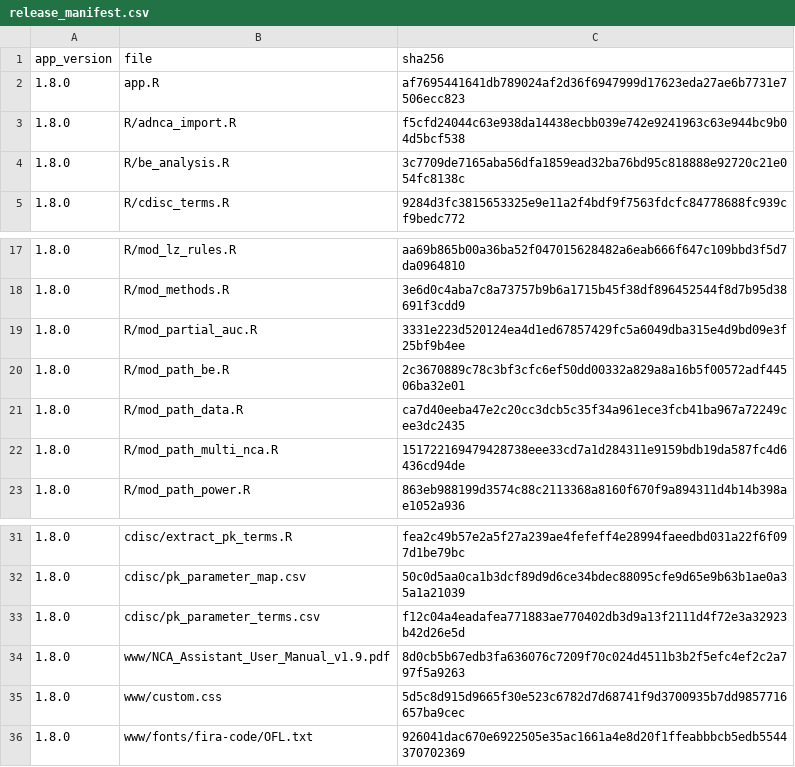
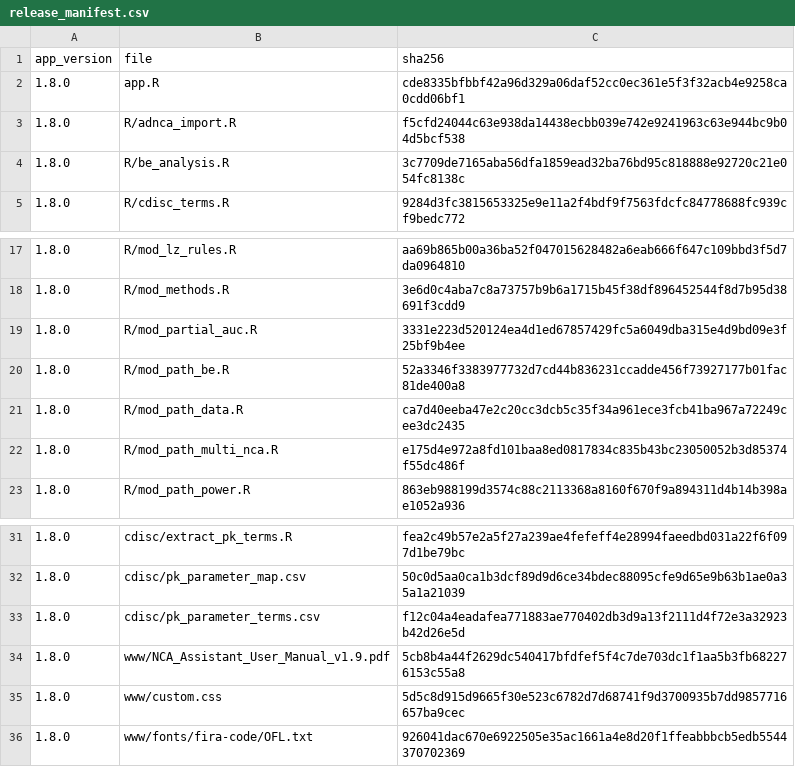
Before and after one commit to Robterheine/ncaassistant, a CSV file: validation/release_manifest.csv, drawn as a sheet; only a part is shown, gaps mark what is left out.

```diff
--- a/validation/release_manifest.csv
+++ b/validation/release_manifest.csv
@@ -1,3 +1,3 @@
 "app_version","file","sha256"
-"1.8.0","app.R","af7695441641db789024af2d36f6947999d17623eda27ae6b7731e7506ecc823"
+"1.8.0","app.R","cde8335bfbbf42a96d329a06daf52cc0ec361e5f3f32acb4e9258ca0cdd06bf1"
 "1.8.0","R/adnca_import.R","f5cfd24044c63e938da14438ecbb039e742e9241963c63e944bc9b04d5bcf538"
@@ -19,5 +19,5 @@
 "1.8.0","R/mod_partial_auc.R","3331e223d520124ea4d1ed67857429fc5a6049dba315e4d9bd09e3f25bf9b4ee"
-"1.8.0","R/mod_path_be.R","2c3670889c78c3bf3cfc6ef50dd00332a829a8a16b5f00572adf44506ba32e01"
+"1.8.0","R/mod_path_be.R","52a3346f3383977732d7cd44b836231ccadde456f73927177b01fac81de400a8"
 "1.8.0","R/mod_path_data.R","ca7d40eeba47e2c20cc3dcb5c35f34a961ece3fcb41ba967a72249cee3dc2435"
-"1.8.0","R/mod_path_multi_nca.R","151722169479428738eee33cd7a1d284311e9159bdb19da587fc4d6436cd94de"
+"1.8.0","R/mod_path_multi_nca.R","e175d4e972a8fd101baa8ed0817834c835b43bc23050052b3d85374f55dc486f"
 "1.8.0","R/mod_path_power.R","863eb988199d3574c88c2113368a8160f670f9a894311d4b14b398ae1052a936"
@@ -33,3 +33,3 @@
 "1.8.0","cdisc/pk_parameter_terms.csv","f12c04a4eadafea771883ae770402db3d9a13f2111d4f72e3a32923b42d26e5d"
-"1.8.0","www/NCA_Assistant_User_Manual_v1.9.pdf","8d0cb5b67edb3fa636076c7209f70c024d4511b3b2f5efc4ef2c2a797f5a9263"
+"1.8.0","www/NCA_Assistant_User_Manual_v1.9.pdf","5cb8b4a44f2629dc540417bfdfef5f4c7de703dc1f1aa5b3fb682276153c55a8"
 "1.8.0","www/custom.css","5d5c8d915d9665f30e523c6782d7d68741f9d3700935b7dd9857716657ba9cec"
```
Also changed, not shown: 6 other files.
